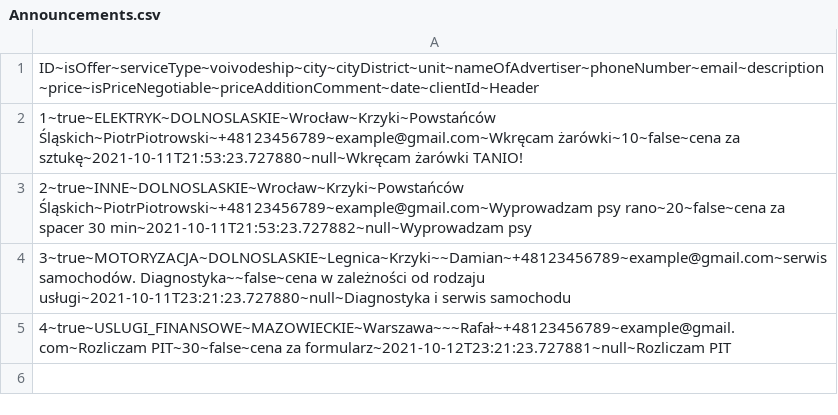
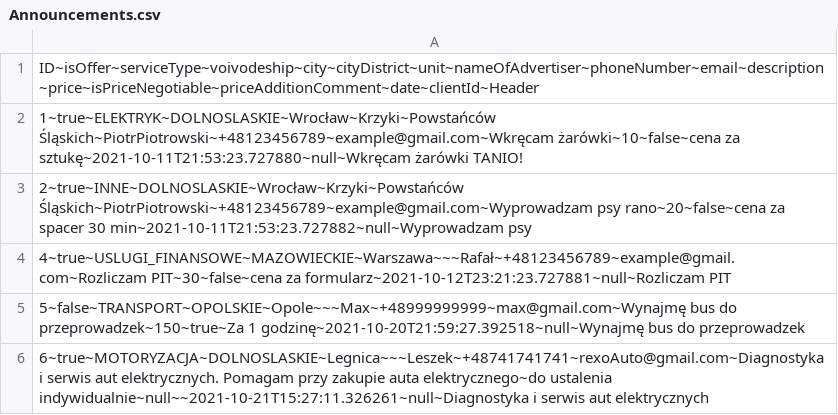
Before and after one commit to infoshareacademy/jjdzr4-i-ll-be-back, a CSV file: WorkAndFun/src/main/resources/Announcements.csv, drawn as a sheet.

```diff
--- a/WorkAndFun/src/main/resources/Announcements.csv
+++ b/WorkAndFun/src/main/resources/Announcements.csv
@@ -3,3 +3,4 @@ ID~isOffer~serviceType~voivodeship~city~cityDistrict~unit~nameOfAdvertiser~phone
 2~true~INNE~DOLNOSLASKIE~Wrocław~Krzyki~Powstańców Śląskich~PiotrPiotrowski~+48123456789~example@gmail.com~Wyprowadzam psy rano~20~false~cena za spacer 30 min~2021-10-11T21:53:23.727882~null~Wyprowadzam psy
-3~true~MOTORYZACJA~DOLNOSLASKIE~Legnica~Krzyki~~Damian~+48123456789~example@gmail.com~serwis samochodów. Diagnostyka~~false~cena w zależności od rodzaju usługi~2021-10-11T23:21:23.727880~null~Diagnostyka i serwis samochodu
 4~true~USLUGI_FINANSOWE~MAZOWIECKIE~Warszawa~~~Rafał~+48123456789~example@gmail.com~Rozliczam PIT~30~false~cena za formularz~2021-10-12T23:21:23.727881~null~Rozliczam PIT
+5~false~TRANSPORT~OPOLSKIE~Opole~~~Max~+48999999999~max@gmail.com~Wynajmę bus do przeprowadzek~150~true~Za 1 godzinę~2021-10-20T21:59:27.392518~null~Wynajmę bus do przeprowadzek
+6~true~MOTORYZACJA~DOLNOSLASKIE~Legnica~~~Leszek~+48741741741~rexoAuto@gmail.com~Diagnostyka i serwis aut elektrycznych. Pomagam przy zakupie auta elektrycznego~do ustalenia indywidualnie~null~~2021-10-21T15:27:11.326261~null~Diagnostyka i serwis aut elektrycznych
```
Also changed, not shown: 3 other files.
